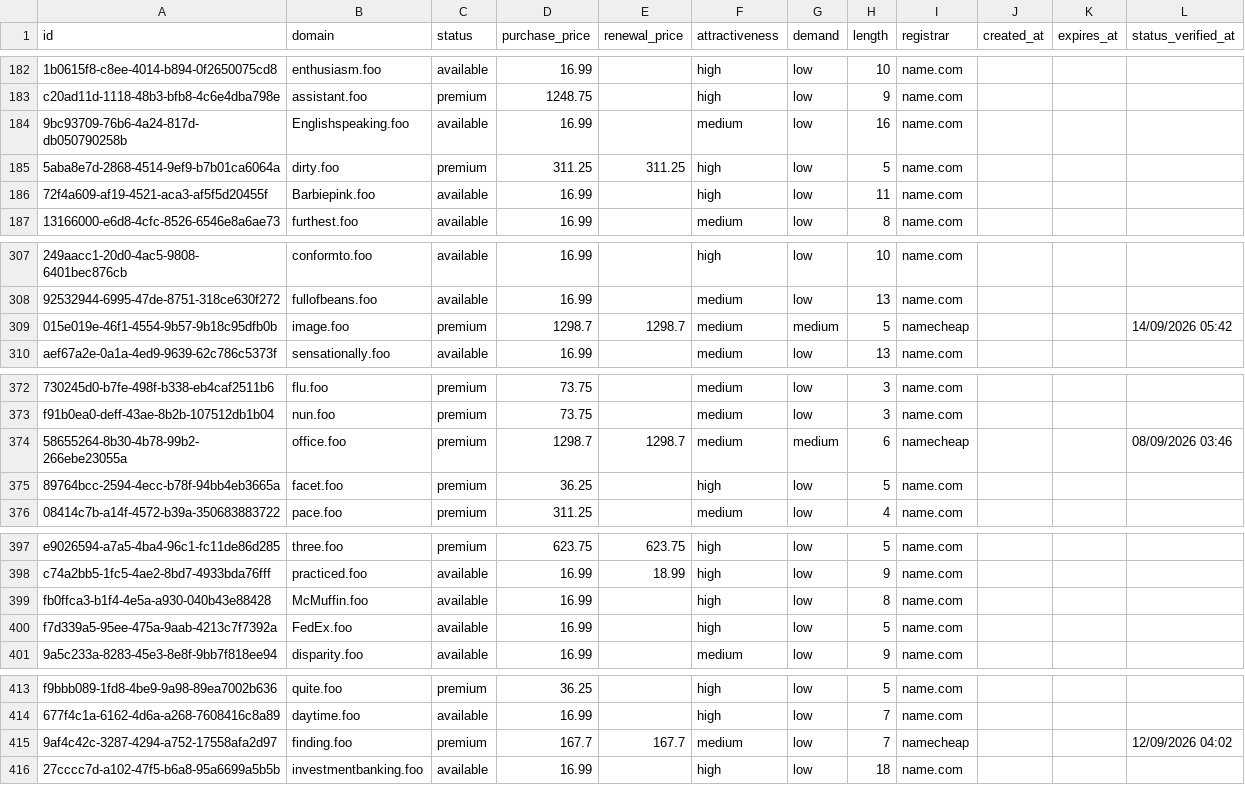
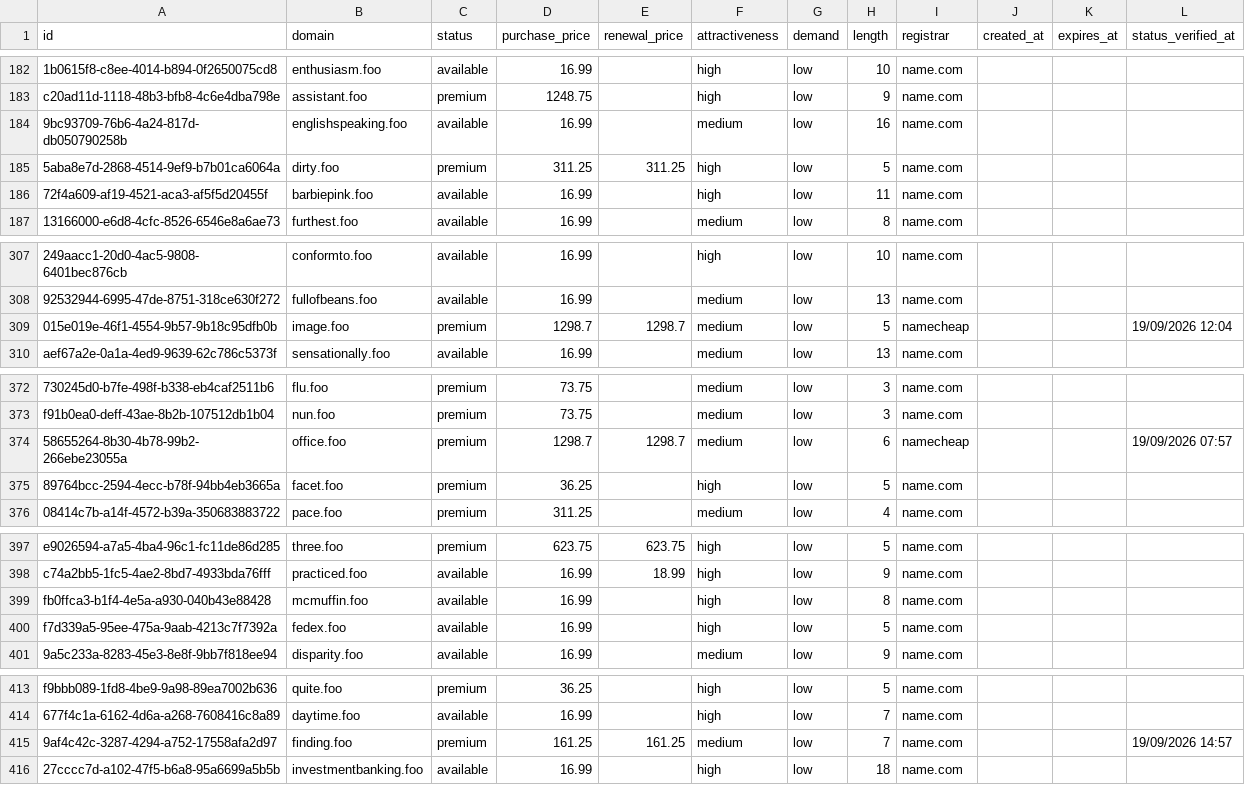
Before and after one commit to UniqueDomains/foo-oneword-domains, a CSV file: foo.csv, drawn as a sheet; only a part is shown, gaps mark what is left out; the diff covers the shown part only; the diff names each change by its address in the sheet, - before the commit and + after, or states it on an @@ line.

Commit message:
Domains update

```diff
--- a/foo.csv
+++ b/foo.csv
-B184 (domain): Englishspeaking.foo
+B184 (domain): englishspeaking.foo
-B186 (domain): Barbiepink.foo
+B186 (domain): barbiepink.foo
-G309 (demand): medium
+G309 (demand): low
-L309 (status_verified_at): 14/09/2026 05:42
+L309 (status_verified_at): 19/09/2026 12:04
-G374 (demand): medium
+G374 (demand): low
-L374 (status_verified_at): 08/09/2026 03:46
+L374 (status_verified_at): 19/09/2026 07:57
-B399 (domain): McMuffin.foo
+B399 (domain): mcmuffin.foo
-B400 (domain): FedEx.foo
+B400 (domain): fedex.foo
-D415 (purchase_price): 167.7
+D415 (purchase_price): 161.25
-E415 (renewal_price): 167.7
+E415 (renewal_price): 161.25
-I415 (registrar): namecheap
+I415 (registrar): name.com
-L415 (status_verified_at): 12/09/2026 04:02
+L415 (status_verified_at): 19/09/2026 14:57
```
Also changed, not shown: 70 edited cells elsewhere in this file, 4 other files.
